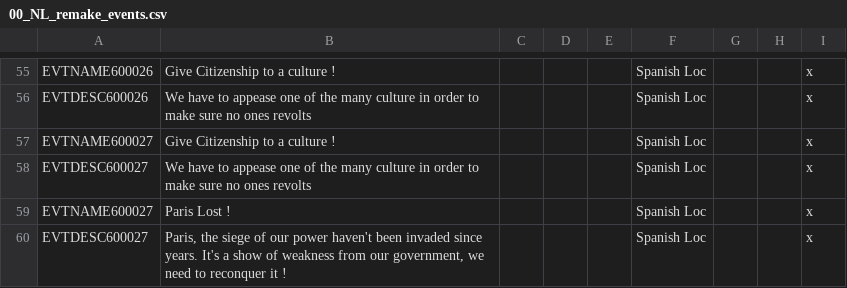
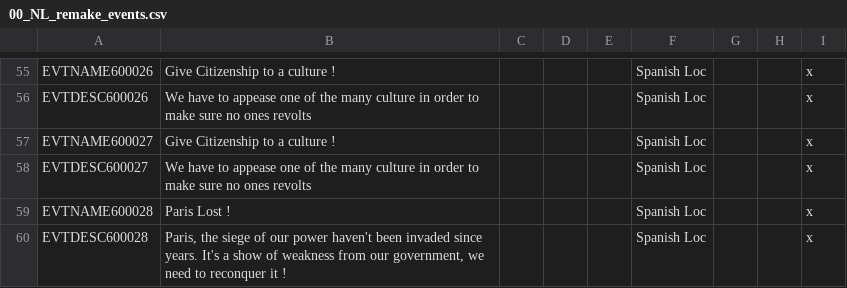
Before and after one commit to MaTi5893/Napoleon-s-Legacy-Remastered, a CSV file: Napoleon's Legacy_Remake/localisation/00_NL_remake_events.csv, drawn as a sheet; only a part is shown, gaps mark what is left out.

```diff
--- a/Napoleon's Legacy_Remake/localisation/00_NL_remake_events.csv
+++ b/Napoleon's Legacy_Remake/localisation/00_NL_remake_events.csv
@@ -58,3 +58,3 @@ EVTNAME600027;Give Citizenship to a culture !;;;;Spanish Loc;;;x
 EVTDESC600027;We have to appease one of the many culture in order to make sure no ones revolts;;;;Spanish Loc;;;x
-EVTNAME600027;Paris Lost !;;;;Spanish Loc;;;x
-EVTDESC600027;Paris, the siege of our power haven't been invaded since years. It's a show of weakness from our government, we need to reconquer it !;;;;Spanish Loc;;;x
+EVTNAME600028;Paris Lost !;;;;Spanish Loc;;;x
+EVTDESC600028;Paris, the siege of our power haven't been invaded since years. It's a show of weakness from our government, we need to reconquer it !;;;;Spanish Loc;;;x
```
Also changed, not shown: 6 other files.
